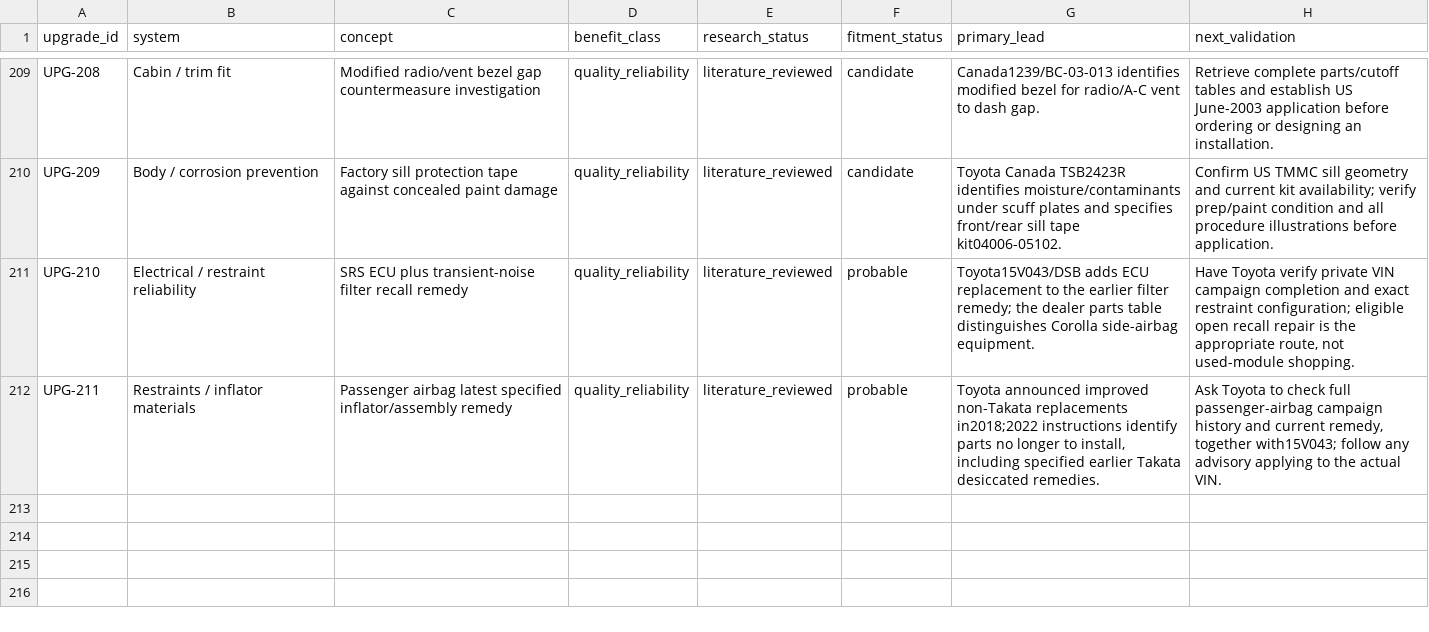
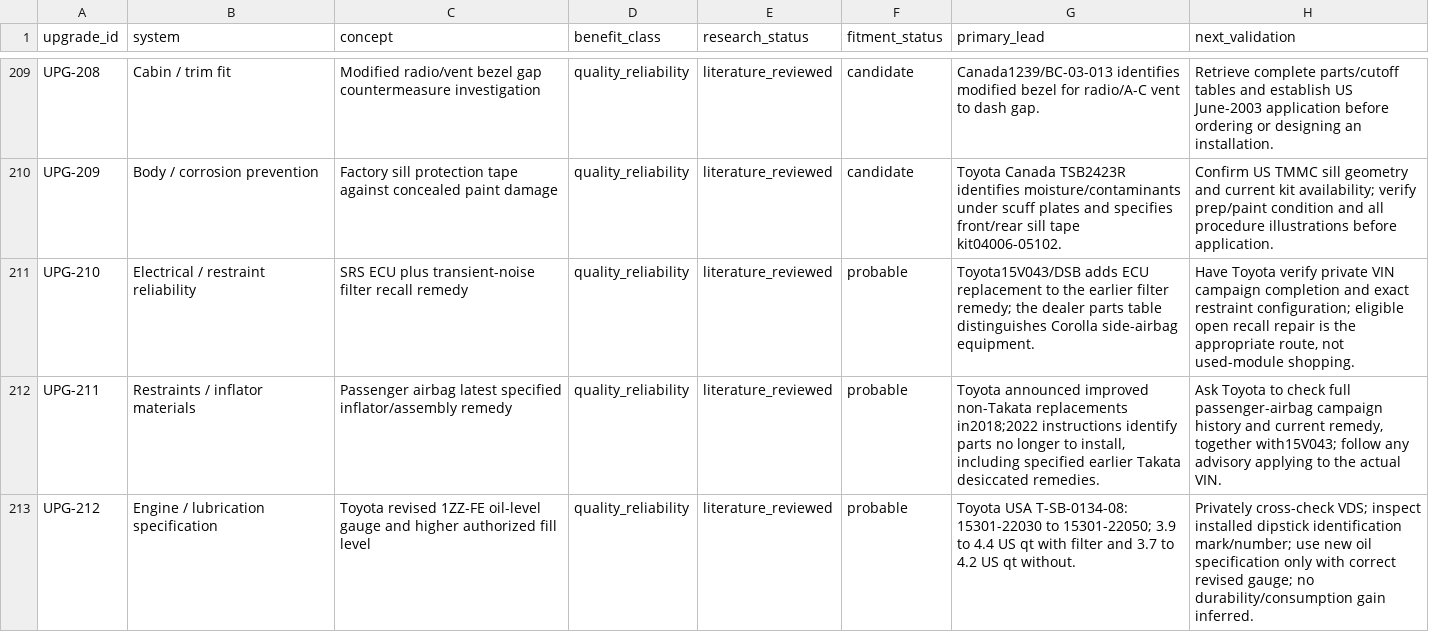
Before and after one commit to 79cbd8hmgj-wq/Felicity, a CSV file: database/upgrade_candidates.csv, drawn as a sheet; only a part is shown, gaps mark what is left out.

Commit message:
research: add factory oil level bulletin and brake procedure evidence to database/upgrade_candidates.csv

```diff
--- a/database/upgrade_candidates.csv
+++ b/database/upgrade_candidates.csv
@@ -212 +212,2 @@ UPG-210,Electrical / restraint reliability,SRS ECU plus transient-noise filter r
 UPG-211,Restraints / inflator materials,Passenger airbag latest specified inflator/assembly remedy,quality_reliability,literature_reviewed,probable,"Toyota announced improved non-Takata replacements in2018;2022 instructions identify parts no longer to install, including specified earlier Takata desiccated remedies.","Ask Toyota to check full passenger-airbag campaign history and current remedy, together with15V043; follow any advisory applying to the actual VIN."
+UPG-212,Engine / lubrication specification,Toyota revised 1ZZ-FE oil-level gauge and higher authorized fill level,quality_reliability,literature_reviewed,probable,Toyota USA T-SB-0134-08: 15301-22030 to 15301-22050; 3.9 to 4.4 US qt with filter and 3.7 to 4.2 US qt without.,Privately cross-check VDS; inspect installed dipstick identification mark/number; use new oil specification only with correct revised gauge; no durability/consumption gain inferred.
```
